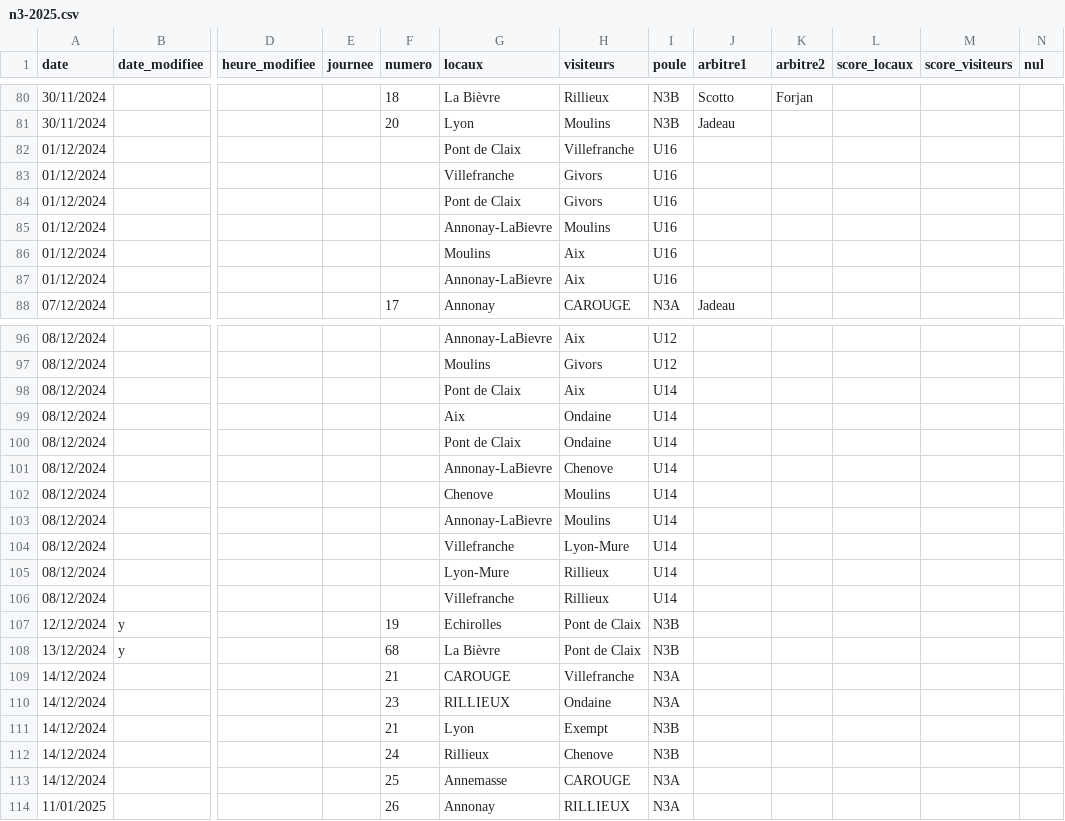
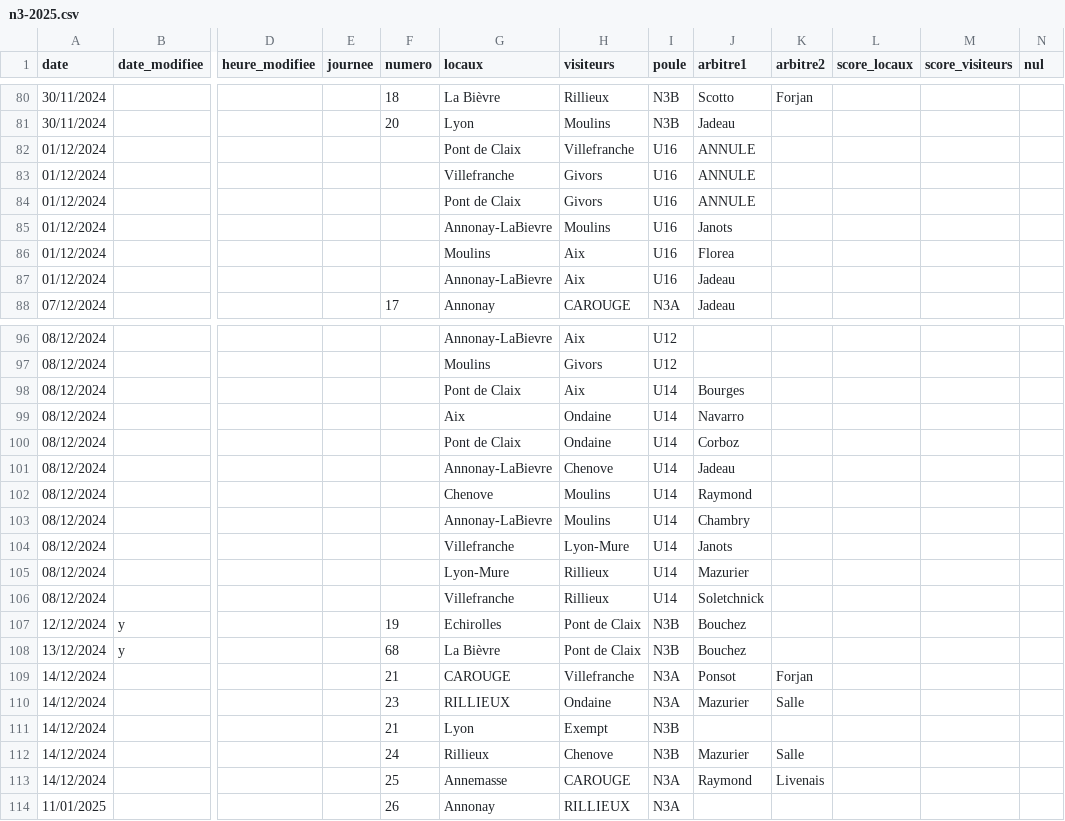
Before and after one commit to praginel/comitesavoienwp, a CSV file: _data/n3-2025.csv, drawn as a sheet; only a part is shown, gaps mark what is left out; the diff names each change by its address in the sheet, - before the commit and + after, or states it on an @@ line.

```diff
--- a/_data/n3-2025.csv
+++ b/_data/n3-2025.csv
-J82:J84 (arbitre1): (empty)
+J82:J84 (arbitre1): ANNULE
-J85 (arbitre1): (empty)
+J85 (arbitre1): Janots
-J86 (arbitre1): (empty)
+J86 (arbitre1): Florea
-J87 (arbitre1): (empty)
+J87 (arbitre1): Jadeau
-J98 (arbitre1): (empty)
+J98 (arbitre1): Bourges
-J99 (arbitre1): (empty)
+J99 (arbitre1): Navarro
-J100 (arbitre1): (empty)
+J100 (arbitre1): Corboz
-J101 (arbitre1): (empty)
+J101 (arbitre1): Jadeau
-J102 (arbitre1): (empty)
+J102 (arbitre1): Raymond
-J103 (arbitre1): (empty)
+J103 (arbitre1): Chambry
-J104 (arbitre1): (empty)
+J104 (arbitre1): Janots
-J105 (arbitre1): (empty)
+J105 (arbitre1): Mazurier
-J106 (arbitre1): (empty)
+J106 (arbitre1): Soletchnick
-J107:J108 (arbitre1): (empty)
+J107:J108 (arbitre1): Bouchez
-J109 (arbitre1): (empty)
+J109 (arbitre1): Ponsot
-K109 (arbitre2): (empty)
+K109 (arbitre2): Forjan
-J110 (arbitre1): (empty)
+J110 (arbitre1): Mazurier
-K110 (arbitre2): (empty)
+K110 (arbitre2): Salle
-J112 (arbitre1): (empty)
+J112 (arbitre1): Mazurier
-K112 (arbitre2): (empty)
+K112 (arbitre2): Salle
-J113 (arbitre1): (empty)
+J113 (arbitre1): Raymond
-K113 (arbitre2): (empty)
+K113 (arbitre2): Livenais
```
